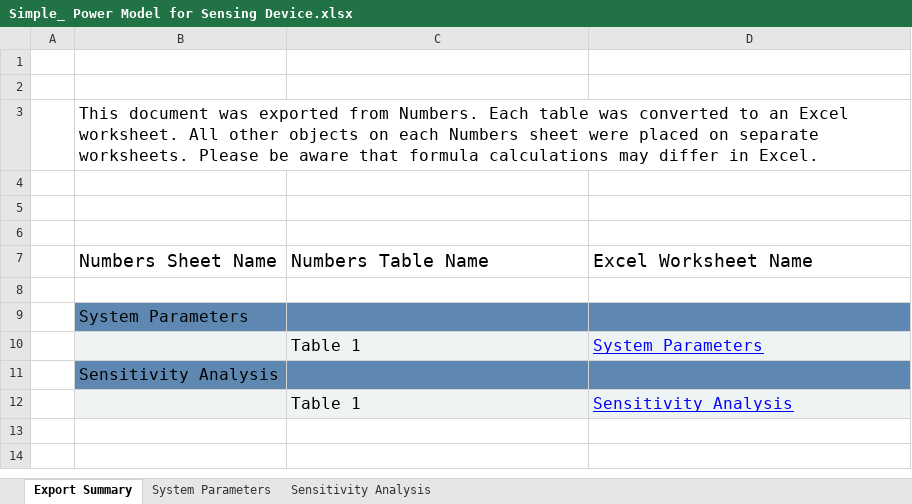
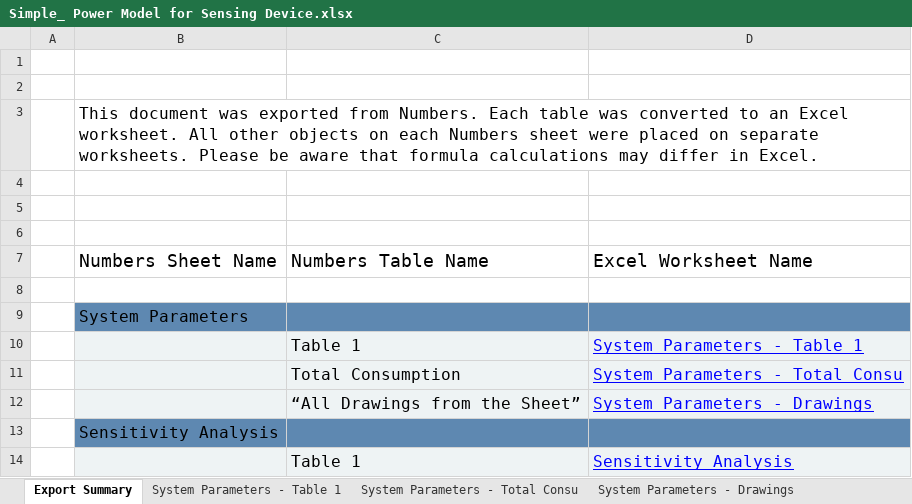
Before and after one commit to YueChengPeng/MagDock, an Excel workbook: power/Simple_ Power Model for Sensing Device.xlsx, sheet Export Summary, drawn as a sheet; values as stored, in another font and other column widths than the file's, no borders; the diff names each change by its address in the sheet, - before the commit and + after, or states it on an @@ line.

```diff
--- a/power/Simple_ Power Model for Sensing Device.xlsx (sheet Export Summary)
+++ b/power/Simple_ Power Model for Sensing Device.xlsx (sheet Export Summary)
-sheet tab: System Parameters
+sheet tab: System Parameters - Table 1
+sheet tab: System Parameters - Total Consu
+sheet tab: System Parameters - Drawings
-D10: System Parameters
+D10: System Parameters - Table 1
+row 11:  |  | Total Consumption | System Parameters - Total Consu
+row 12:  |  | “All Drawings from the Sheet” | System Parameters - Drawings
```
Also changed, not shown: sheet Sensitivity Analysis, sheet System Parameters - Table 1, formulas that keep their value, charts or pictures, power/Simple_ Power Model for Display Device.xlsx, 39 other files.
